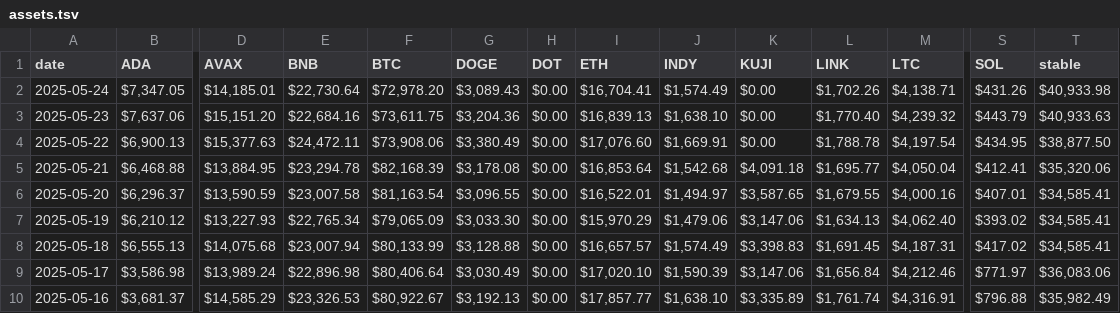
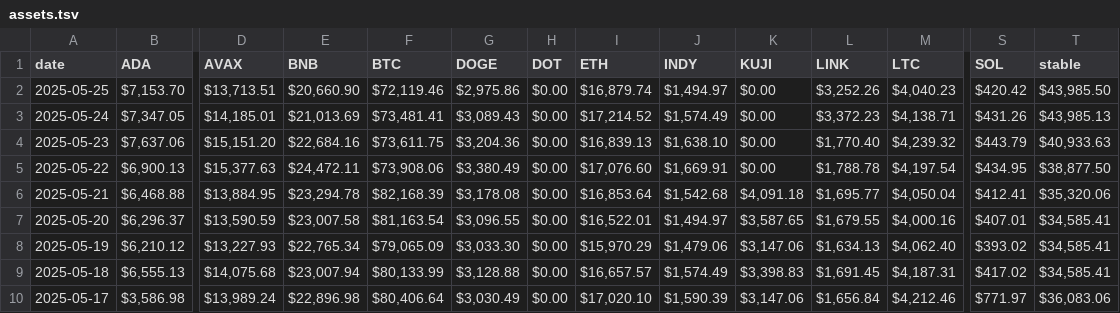
Before and after one commit to logicalgraphs/logicalgraphs.github.io, a TSV file: data/assets.tsv, drawn as a sheet; only a part is shown, gaps mark what is left out; the shorter side is filled out with more unchanged rows; addresses are those after the commit; rows hold the shown columns only; the diff names each change by its address in the sheet, - before the commit and + after, or states it on an @@ line.

```diff
--- a/data/assets.tsv
+++ b/data/assets.tsv
+row 2: 2025-05-25 | $7,153.70 | $13,713.51 | $20,660.90 | $72,119.46 | $2,975.86 | $0.00 | $16,879.74 | $1,494.97 | $0.00 | $3,252.26 | $4,040.23 | $420.42 | $43,985.50
-E3 (BNB): $22,730.64
+E3 (BNB): $21,013.69
-F3 (BTC): $72,978.20
+F3 (BTC): $73,481.41
-I3 (ETH): $16,704.41
+I3 (ETH): $17,214.52
-L3 (LINK): $1,702.26
+L3 (LINK): $3,372.23
-T3 (stable): $40,933.98
+T3 (stable): $43,985.13
```
Also changed, not shown: data/dists.tsv, data/pools/btc-usdc.tsv, 5 other files.
